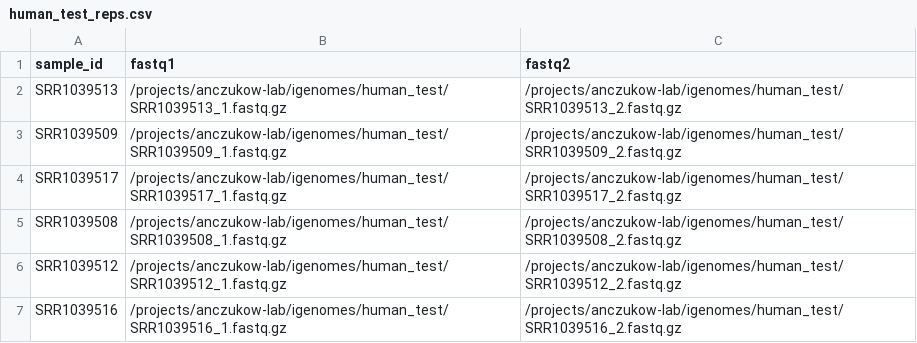
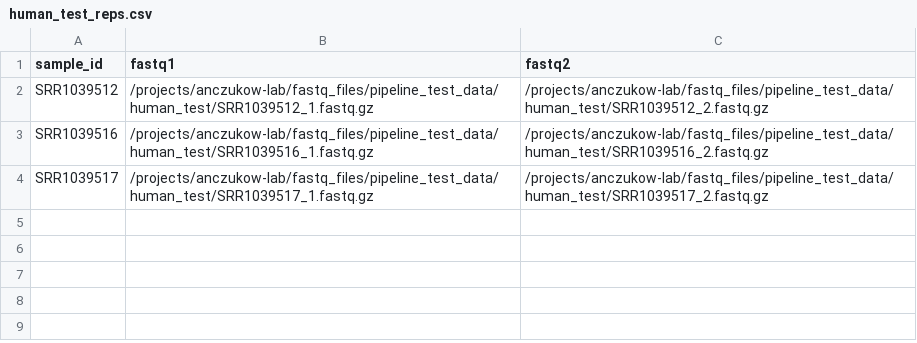
Before and after one commit to TheJacksonLaboratory/splicing-pipelines-nf, a CSV file: examples/human_test/human_test_reps.csv, drawn as a sheet.

Commit message:
update path to fastq files

```diff
--- a/examples/human_test/human_test_reps.csv
+++ b/examples/human_test/human_test_reps.csv
@@ -1,7 +1,4 @@
 sample_id,fastq1,fastq2
-SRR1039513,/projects/anczukow-lab/igenomes/human_test/SRR1039513_1.fastq.gz,/projects/anczukow-lab/igenomes/human_test/SRR1039513_2.fastq.gz
-SRR1039509,/projects/anczukow-lab/igenomes/human_test/SRR1039509_1.fastq.gz,/projects/anczukow-lab/igenomes/human_test/SRR1039509_2.fastq.gz
-SRR1039517,/projects/anczukow-lab/igenomes/human_test/SRR1039517_1.fastq.gz,/projects/anczukow-lab/igenomes/human_test/SRR1039517_2.fastq.gz
-SRR1039508,/projects/anczukow-lab/igenomes/human_test/SRR1039508_1.fastq.gz,/projects/anczukow-lab/igenomes/human_test/SRR1039508_2.fastq.gz
-SRR1039512,/projects/anczukow-lab/igenomes/human_test/SRR1039512_1.fastq.gz,/projects/anczukow-lab/igenomes/human_test/SRR1039512_2.fastq.gz
-SRR1039516,/projects/anczukow-lab/igenomes/human_test/SRR1039516_1.fastq.gz,/projects/anczukow-lab/igenomes/human_test/SRR1039516_2.fastq.gz
+SRR1039512,/projects/anczukow-lab/fastq_files/pipeline_test_data/human_test/SRR1039512_1.fastq.gz,/projects/anczukow-lab/fastq_files/pipeline_test_data/human_test/SRR1039512_2.fastq.gz
+SRR1039516,/projects/anczukow-lab/fastq_files/pipeline_test_data/human_test/SRR1039516_1.fastq.gz,/projects/anczukow-lab/fastq_files/pipeline_test_data/human_test/SRR1039516_2.fastq.gz
+SRR1039517,/projects/anczukow-lab/fastq_files/pipeline_test_data/human_test/SRR1039517_1.fastq.gz,/projects/anczukow-lab/fastq_files/pipeline_test_data/human_test/SRR1039517_2.fastq.gz
```
